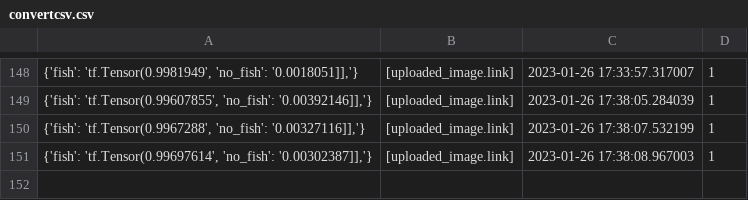
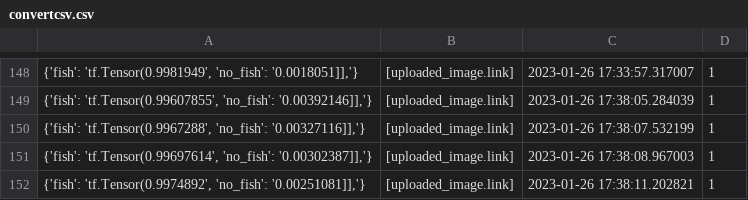
Before and after one commit to cogrpar/FishNetStreamCapture, a CSV file: convertcsv.csv, drawn as a sheet; only a part is shown, gaps mark what is left out.

```diff
--- a/convertcsv.csv
+++ b/convertcsv.csv
@@ -151 +151,2 @@
 "{'fish': 'tf.Tensor(0.99697614', 'no_fish': '0.00302387]],'}",[uploaded_image.link],2023-01-26 17:38:08.967003,1
+"{'fish': 'tf.Tensor(0.9974892', 'no_fish': '0.00251081]],'}",[uploaded_image.link],2023-01-26 17:38:11.202821,1
```
Also changed, not shown: 2 other files.
